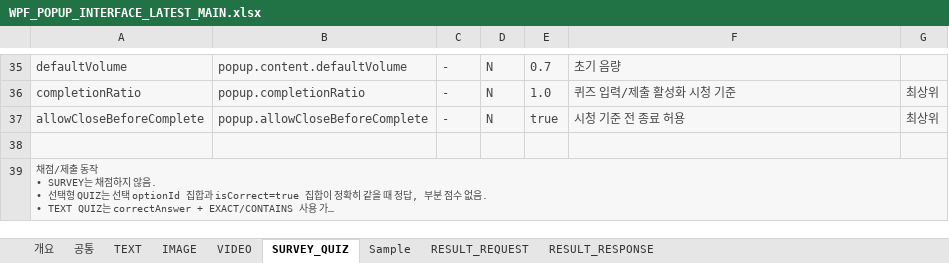
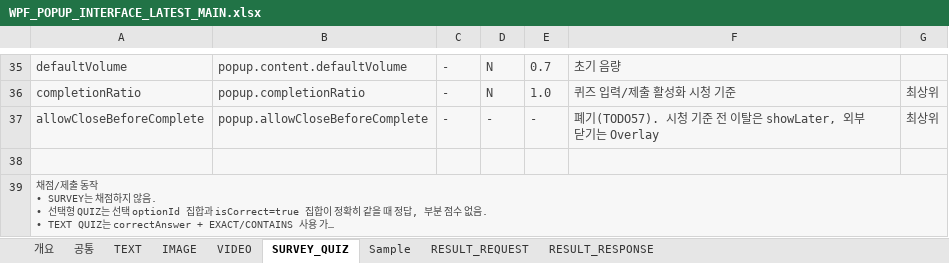
Before and after one commit to ok-sy/WPF_WindowsPopupWithC_proto, an Excel workbook: docs/interfaces/WPF_POPUP_INTERFACE_LATEST_MAIN.xlsx, sheet SURVEY_QUIZ, drawn as a sheet; only a part is shown, gaps mark what is left out; long unchanged cells end in …; values as stored, in another font and other column widths than the file's, no borders; the diff names each change by its address in the sheet, - before the commit and + after, or states it on an @@ line.

```diff
--- a/docs/interfaces/WPF_POPUP_INTERFACE_LATEST_MAIN.xlsx (sheet SURVEY_QUIZ)
+++ b/docs/interfaces/WPF_POPUP_INTERFACE_LATEST_MAIN.xlsx (sheet SURVEY_QUIZ)
-D37: N
+D37: -
-E37: true
+E37: -
-F37: 시청 기준 전 종료 허용
+F37: 폐기(TODO57). 시청 기준 전 이탈은 showLater, 외부 닫기는 Overlay
```
Also changed, not shown: sheet VIDEO, sheet 공통, sheet Sample, 36 other files.
